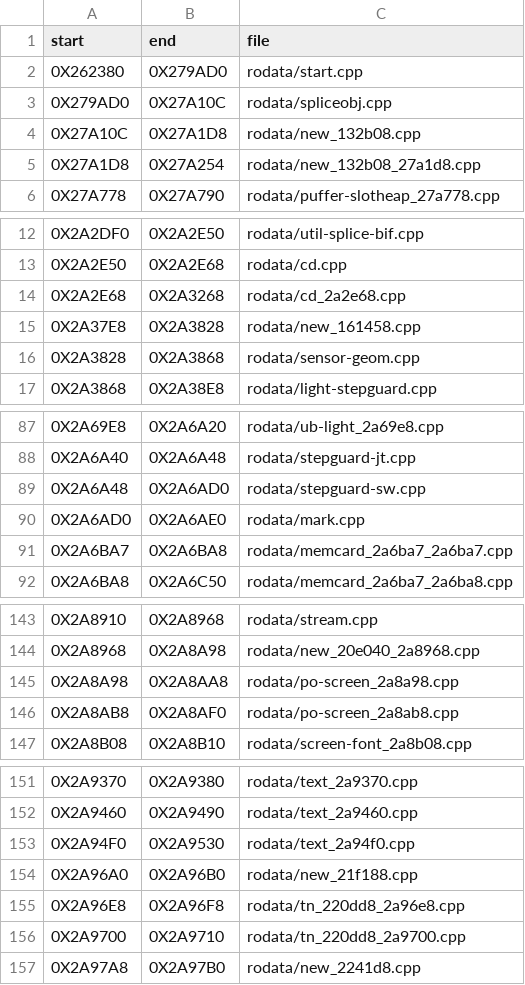
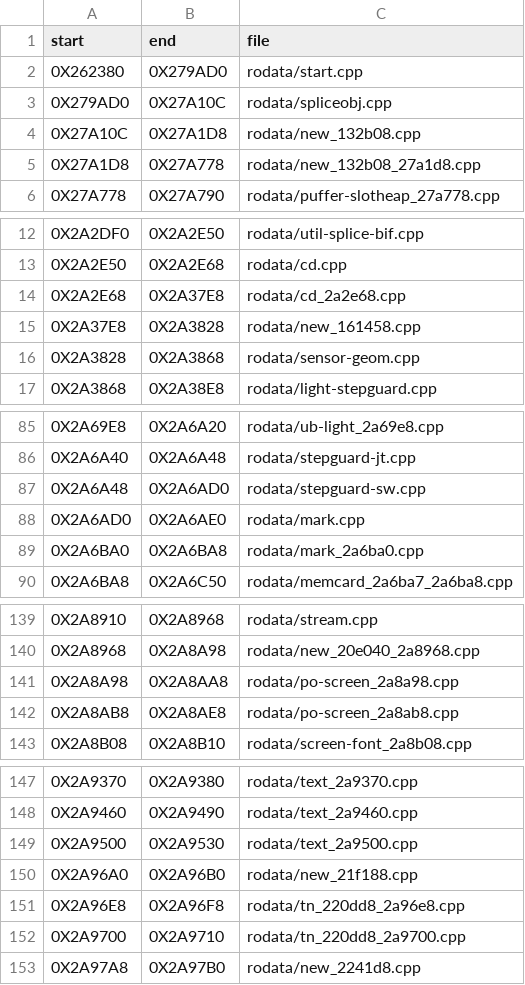
Before and after one commit to OpenThievius/sly2-decomp, a TSV file: config/us/data_files.tsv, drawn as a sheet; only a part is shown, gaps mark what is left out; the diff covers the shown part only.

```diff
--- a/config/us/data_files.tsv
+++ b/config/us/data_files.tsv
@@ -4,3 +4,3 @@ start	end	file
 0X27A10C	0X27A1D8	rodata/new_132b08.cpp
-0X27A1D8	0X27A254	rodata/new_132b08_27a1d8.cpp
+0X27A1D8	0X27A778	rodata/new_132b08_27a1d8.cpp
 0X27A778	0X27A790	rodata/puffer-slotheap_27a778.cpp
@@ -13,3 +13,3 @@ start	end	file
 0X2A2E50	0X2A2E68	rodata/cd.cpp
-0X2A2E68	0X2A3268	rodata/cd_2a2e68.cpp
+0X2A2E68	0X2A37E8	rodata/cd_2a2e68.cpp
 0X2A37E8	0X2A3828	rodata/new_161458.cpp
@@ -90,3 +88,3 @@ start	end	file
 0X2A6AD0	0X2A6AE0	rodata/mark.cpp
-0X2A6BA7	0X2A6BA8	rodata/memcard_2a6ba7_2a6ba7.cpp
+0X2A6BA0	0X2A6BA8	rodata/mark_2a6ba0.cpp
 0X2A6BA8	0X2A6C50	rodata/memcard_2a6ba7_2a6ba8.cpp
@@ -145,3 +141,3 @@ start	end	file
 0X2A8A98	0X2A8AA8	rodata/po-screen_2a8a98.cpp
-0X2A8AB8	0X2A8AF0	rodata/po-screen_2a8ab8.cpp
+0X2A8AB8	0X2A8AE8	rodata/po-screen_2a8ab8.cpp
 0X2A8B08	0X2A8B10	rodata/screen-font_2a8b08.cpp
@@ -152,3 +148,3 @@ start	end	file
 0X2A9460	0X2A9490	rodata/text_2a9460.cpp
-0X2A94F0	0X2A9530	rodata/text_2a94f0.cpp
+0X2A9500	0X2A9530	rodata/text_2a9500.cpp
 0X2A96A0	0X2A96B0	rodata/new_21f188.cpp
```
Also changed, not shown: 8 added rows, 7 removed rows and 21 edited cells elsewhere in this file, 45 other files.
